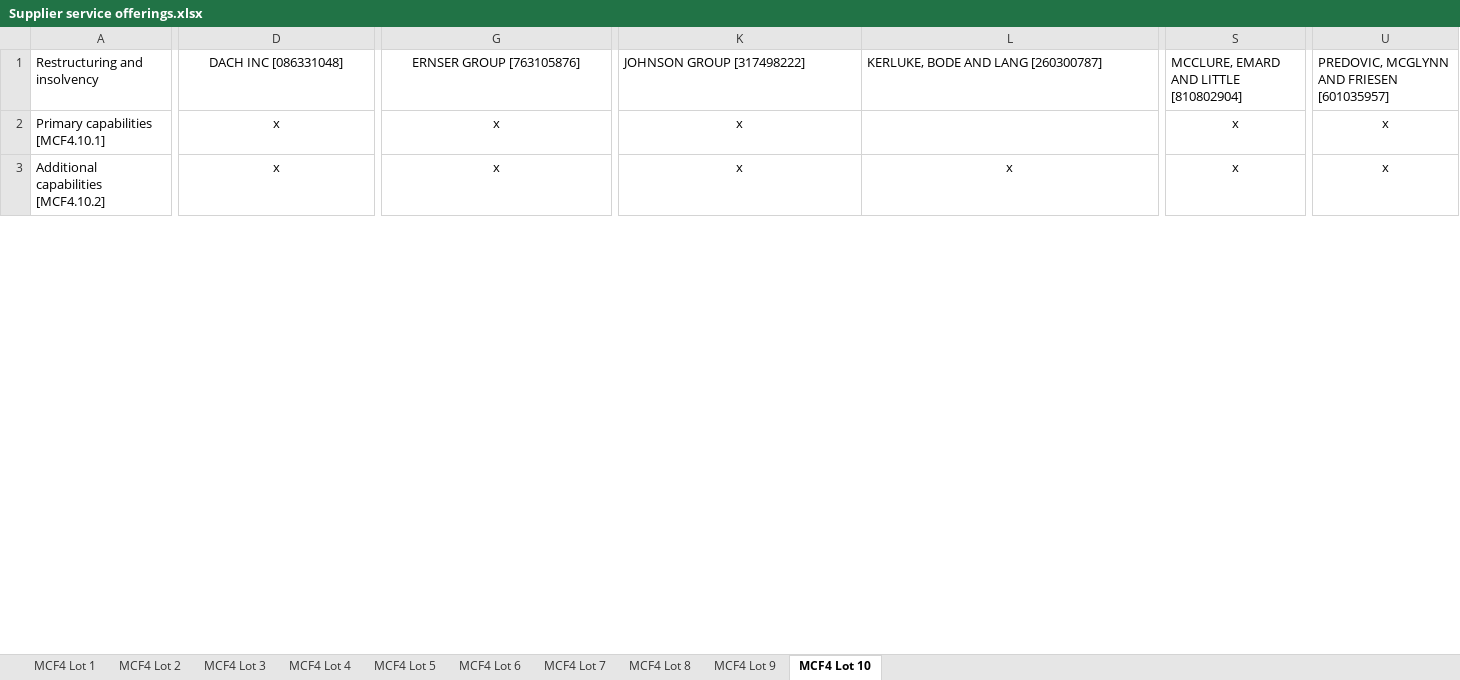
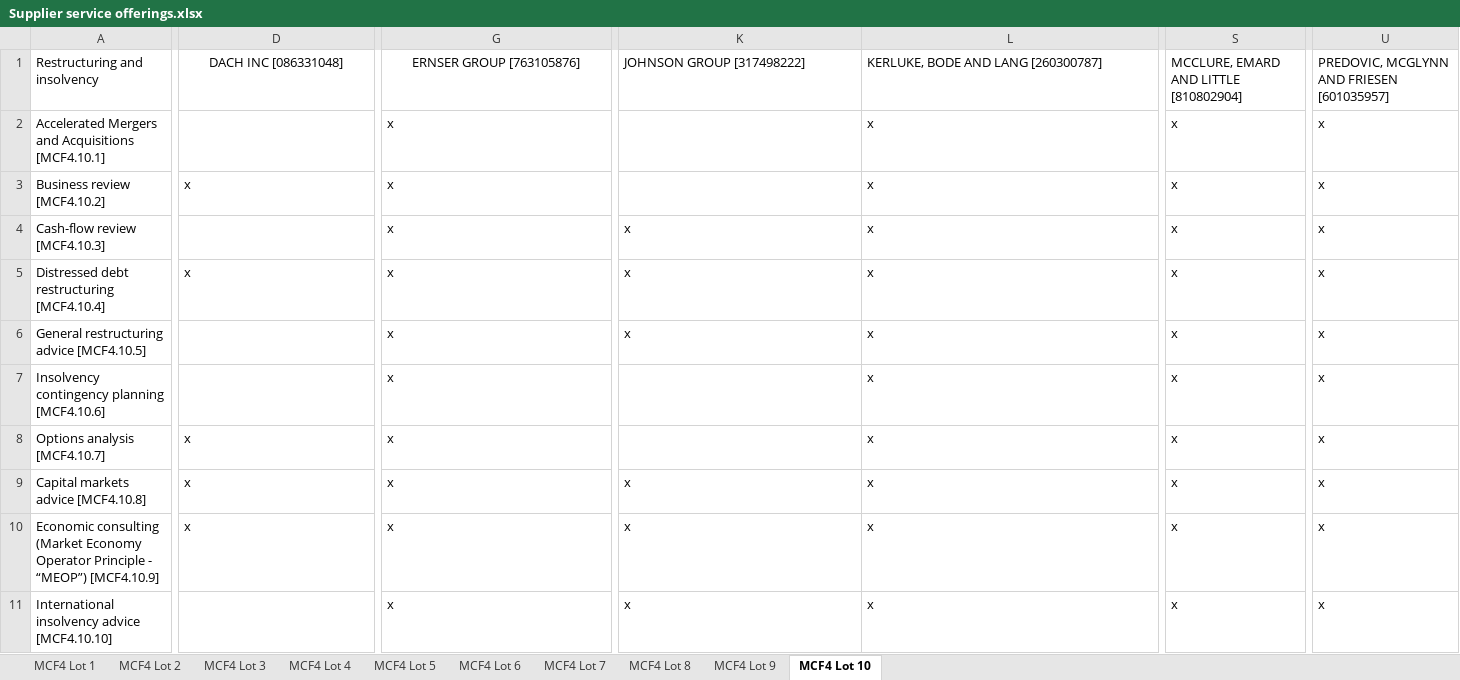
Before and after one commit to Crown-Commercial-Service/crown-marketplace-feature-tests, an Excel workbook: data/management_consultancy/rm6309/Supplier service offerings.xlsx, sheet MCF4 Lot 10, drawn as a sheet; only a part is shown, gaps mark what is left out; values as stored, in another font and other column widths than the file's, no borders; addresses are those after the commit; rows hold the shown columns only; the diff covers the shown part only; the diff names each change by its address in the sheet, - before the commit and + after, or states it on an @@ line.

```diff
--- a/data/management_consultancy/rm6309/Supplier service offerings.xlsx (sheet MCF4 Lot 10)
+++ b/data/management_consultancy/rm6309/Supplier service offerings.xlsx (sheet MCF4 Lot 10)
+row 2: Accelerated Mergers and Acquisitions [MCF4.10.1] |  | x |  | x | x | x
+row 3: Business review [MCF4.10.2] | x | x |  | x | x | x
+row 4: Cash-flow review [MCF4.10.3] |  | x | x | x | x | x
+row 5: Distressed debt restructuring [MCF4.10.4] | x | x | x | x | x | x
+row 6: General restructuring advice [MCF4.10.5] |  | x | x | x | x | x
+row 7: Insolvency contingency planning [MCF4.10.6] |  | x |  | x | x | x
-A8: Primary capabilities [MCF4.10.1]
+A8: Options analysis [MCF4.10.7]
-D8:G8 alignment: center
+D8:G8 alignment: left
-K8: x
+K8: (empty)
-L8: (empty)
+L8: x
-S8:U8 alignment: center
+S8:U8 alignment: left
+row 9: Capital markets advice [MCF4.10.8] | x | x | x | x | x | x
+row 10: Economic consulting (Market Economy Operator Principle - “MEOP”) [MCF4.10.9] | x | x | x | x | x | x
-A11: Additional capabilities [MCF4.10.2]
+A11: International insolvency advice [MCF4.10.10]
-D11: x
+D11: (empty)
-G11:L11 alignment: center
+G11:L11 alignment: left
-S11:U11 alignment: center
+S11:U11 alignment: left
```
Also changed, not shown: 19 added rows, 1 removed row and cell formats elsewhere in this sheet, data/management_consultancy/rm6309/Supplier details.xlsx, data/management_consultancy/rm6309/Supplier rate cards.xlsx, 13 other files.
